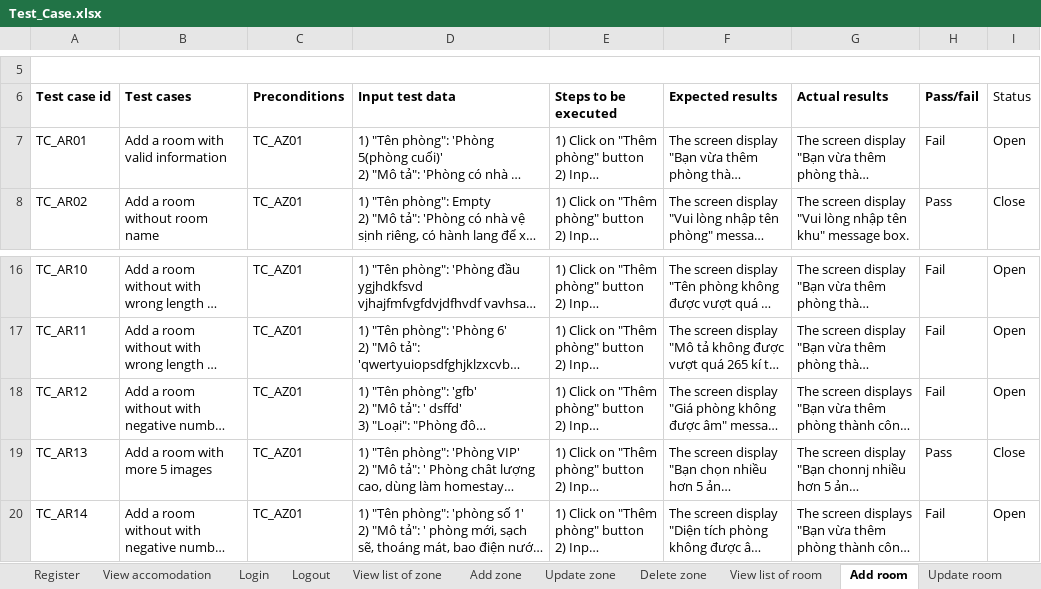
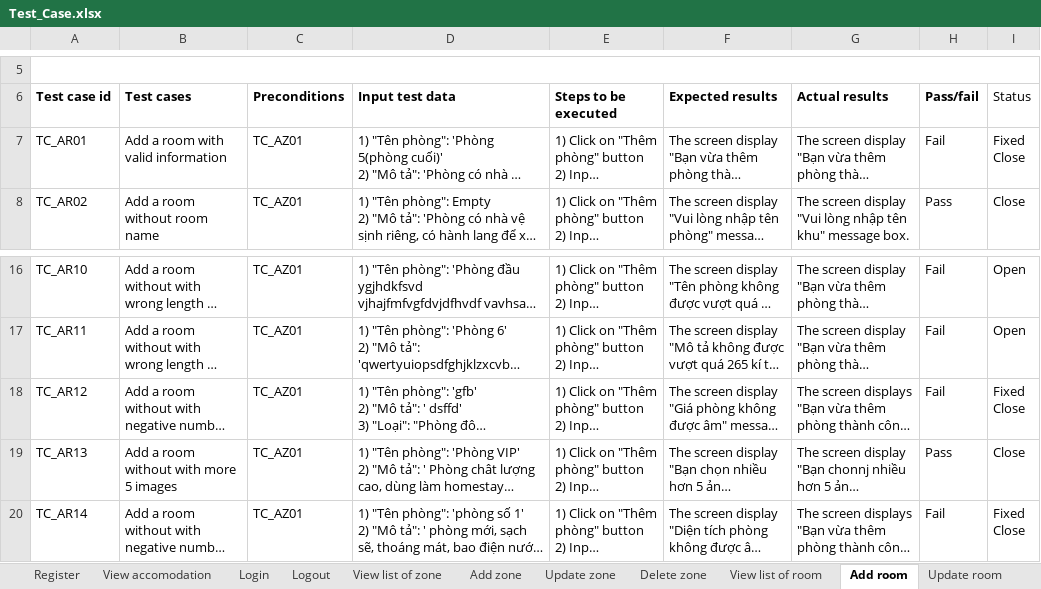
Before and after one commit to quocle28297/Captone1, an Excel workbook: Document/7.Testing/Test_Case.xlsx, sheet Add room, drawn as a sheet; only a part is shown, gaps mark what is left out; long unchanged cells end in …; values as stored, in another font and other column widths than the file's, no borders; ↵ is a line break in a cell; the diff names each change by its address in the sheet, - before the commit and + after, or states it on an @@ line.

```diff
--- a/Document/7.Testing/Test_Case.xlsx (sheet Add room)
+++ b/Document/7.Testing/Test_Case.xlsx (sheet Add room)
-I7 (Status): Open
+I7 (Status): Fixed ↵ Close
-I18 (Status): Open
+I18 (Status): Fixed ↵ Close
-B19 (Test cases): Add a room with more 5 images
+B19 (Test cases): Add a room without with more 5 images
-I20 (Status): Open
+I20 (Status): Fixed ↵ Close
```
Also changed, not shown: sheet Acceptance, sheet Register, sheet Add zone, sheet Update zone, sheet Logout, sheet Delete zone, 3 more sheets, 2 other files.
